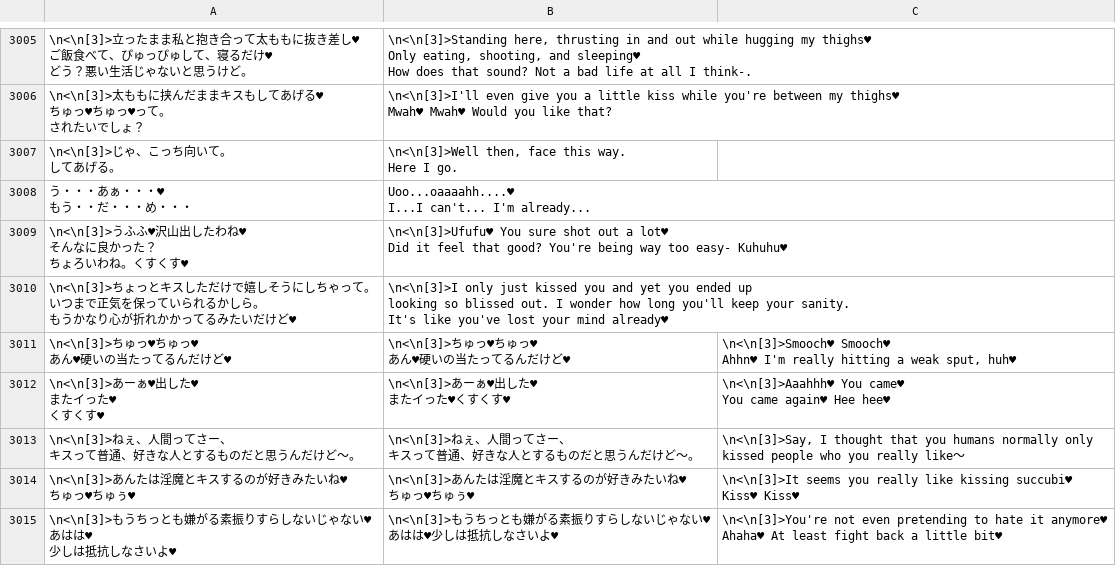
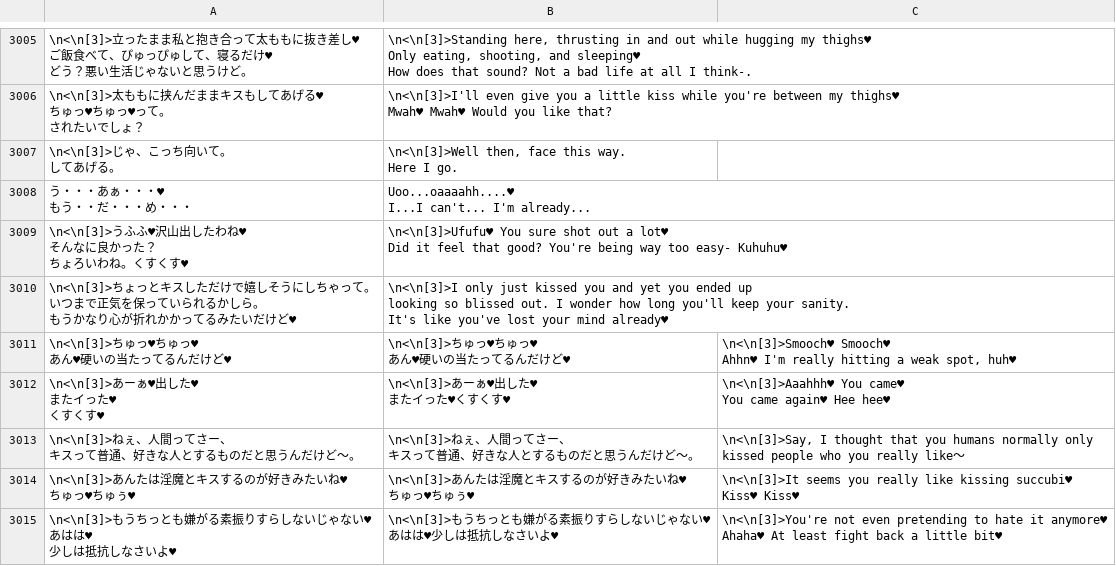
Before and after one commit to Giratena/Captured-Als-To-Romeria-Translation, a CSV file: Translation Script/CommonEvents.csv, drawn as a sheet; only a part is shown, gaps mark what is left out.

Commit message:
Update CommonEvents.csv
Spelling error correction

```diff
--- a/Translation Script/CommonEvents.csv
+++ b/Translation Script/CommonEvents.csv
@@ -5721,6 +5721,6 @@ looking so blissed out. I wonder how long you'll keep your sanity.
 It's like you've lost your mind already♥",
-"\n<\n[3]>ちゅっ♥ちゅっ♥
-あん♥硬いの当たってるんだけど♥","\n<\n[3]>ちゅっ♥ちゅっ♥
-あん♥硬いの当たってるんだけど♥","\n<\n[3]>Smooch♥ Smooch♥
-Ahhn♥ I'm really hitting a weak sput, huh♥"
+"\n<\n[3]>ちゅっ♥ちゅっ♥
+あん♥硬いの当たってるんだけど♥","\n<\n[3]>ちゅっ♥ちゅっ♥
+あん♥硬いの当たってるんだけど♥","\n<\n[3]>Smooch♥ Smooch♥
+Ahhn♥ I'm really hitting a weak spot, huh♥"
 "\n<\n[3]>あーぁ♥出した♥
```
